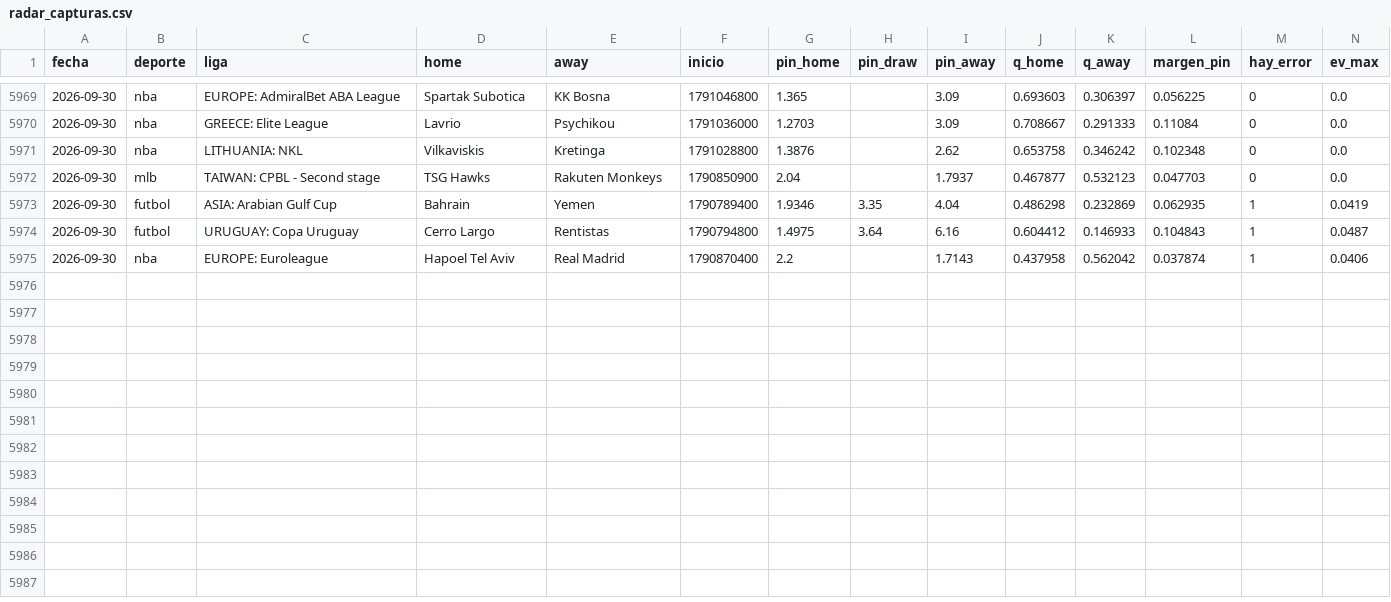
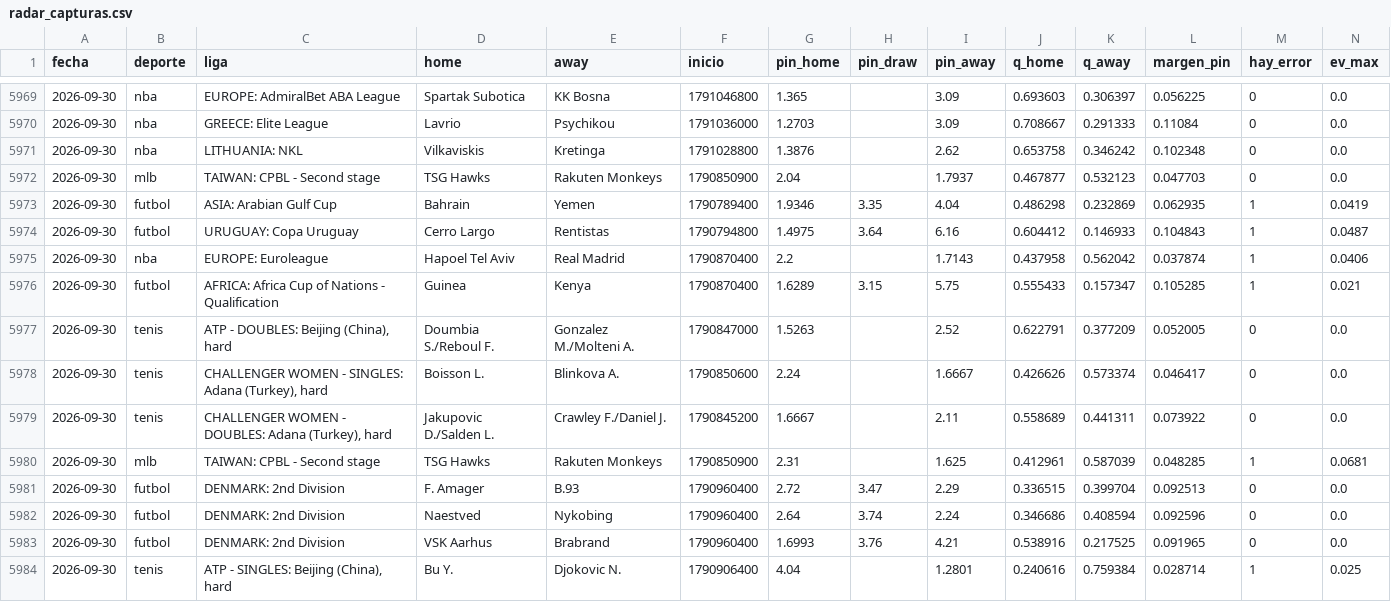
Before and after one commit to HectorMontiel/mundial-2026-predictor, a CSV file: radar_capturas.csv, drawn as a sheet; only a part is shown, gaps mark what is left out; rows hold the shown columns only; the diff names each change by its address in the sheet, - before the commit and + after, or states it on an @@ line.

```diff
--- a/radar_capturas.csv
+++ b/radar_capturas.csv
+row 5976: 2026-09-30 | futbol | AFRICA: Africa Cup of Nations - Qualification | Guinea | Kenya | 1790870400 | 1.6289 | 3.15 | 5.75 | 0.555433 | 0.157347 | 0.105285 | 1 | 0.021
+row 5977: 2026-09-30 | tenis | ATP - DOUBLES: Beijing (China), hard | Doumbia S./Reboul F. | Gonzalez M./Molteni A. | 1790847000 | 1.5263 |  | 2.52 | 0.622791 | 0.377209 | 0.052005 | 0 | 0.0
+row 5978: 2026-09-30 | tenis | CHALLENGER WOMEN - SINGLES: Adana (Turkey), hard | Boisson L. | Blinkova A. | 1790850600 | 2.24 |  | 1.6667 | 0.426626 | 0.573374 | 0.046417 | 0 | 0.0
+row 5979: 2026-09-30 | tenis | CHALLENGER WOMEN - DOUBLES: Adana (Turkey), hard | Jakupovic D./Salden L. | Crawley F./Daniel J. | 1790845200 | 1.6667 |  | 2.11 | 0.558689 | 0.441311 | 0.073922 | 0 | 0.0
+row 5980: 2026-09-30 | mlb | TAIWAN: CPBL - Second stage | TSG Hawks | Rakuten Monkeys | 1790850900 | 2.31 |  | 1.625 | 0.412961 | 0.587039 | 0.048285 | 1 | 0.0681
+row 5981: 2026-09-30 | futbol | DENMARK: 2nd Division | F. Amager | B.93 | 1790960400 | 2.72 | 3.47 | 2.29 | 0.336515 | 0.399704 | 0.092513 | 0 | 0.0
+row 5982: 2026-09-30 | futbol | DENMARK: 2nd Division | Naestved | Nykobing | 1790960400 | 2.64 | 3.74 | 2.24 | 0.346686 | 0.408594 | 0.092596 | 0 | 0.0
+row 5983: 2026-09-30 | futbol | DENMARK: 2nd Division | VSK Aarhus | Brabrand | 1790960400 | 1.6993 | 3.76 | 4.21 | 0.538916 | 0.217525 | 0.091965 | 0 | 0.0
+row 5984: 2026-09-30 | tenis | ATP - SINGLES: Beijing (China), hard | Bu Y. | Djokovic N. | 1790906400 | 4.04 |  | 1.2801 | 0.240616 | 0.759384 | 0.028714 | 1 | 0.025
```
Also changed, not shown: 3 other files.
